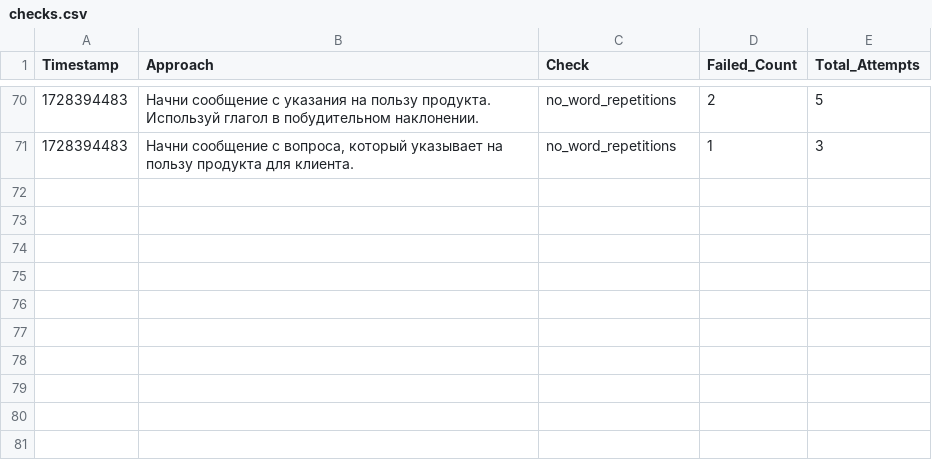
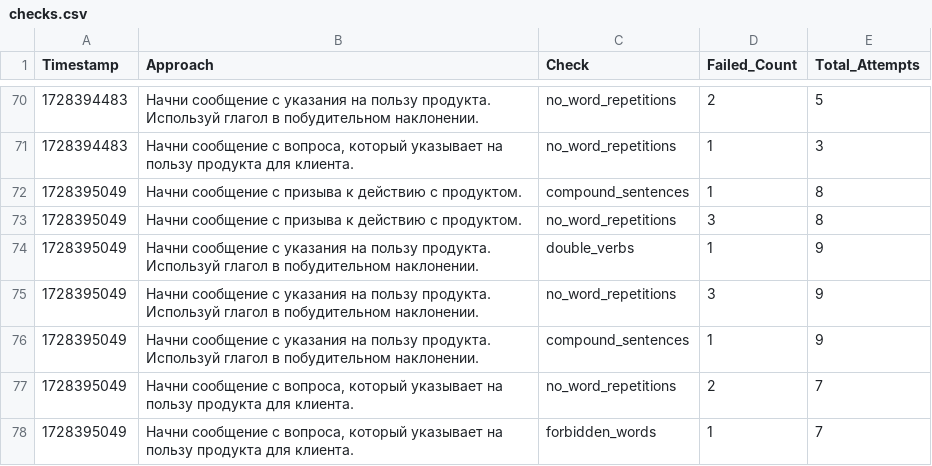
Before and after one commit to fruitpicker01/Storage_dev, a CSV file: checks.csv, drawn as a sheet; only a part is shown, gaps mark what is left out.

Commit message:
Обновление файла checks.csv

```diff
--- a/checks.csv
+++ b/checks.csv
@@ -71 +71,8 @@ Timestamp,Approach,Check,Failed_Count,Total_Attempts
 1728394483,"Начни сообщение с вопроса, который указывает на пользу продукта для клиента.",no_word_repetitions,1,3
+1728395049,Начни сообщение с призыва к действию с продуктом.,compound_sentences,1,8
+1728395049,Начни сообщение с призыва к действию с продуктом.,no_word_repetitions,3,8
+1728395049,Начни сообщение с указания на пользу продукта. Используй глагол в побудительном наклонении.,double_verbs,1,9
+1728395049,Начни сообщение с указания на пользу продукта. Используй глагол в побудительном наклонении.,no_word_repetitions,3,9
+1728395049,Начни сообщение с указания на пользу продукта. Используй глагол в побудительном наклонении.,compound_sentences,1,9
+1728395049,"Начни сообщение с вопроса, который указывает на пользу продукта для клиента.",no_word_repetitions,2,7
+1728395049,"Начни сообщение с вопроса, который указывает на пользу продукта для клиента.",forbidden_words,1,7
```
